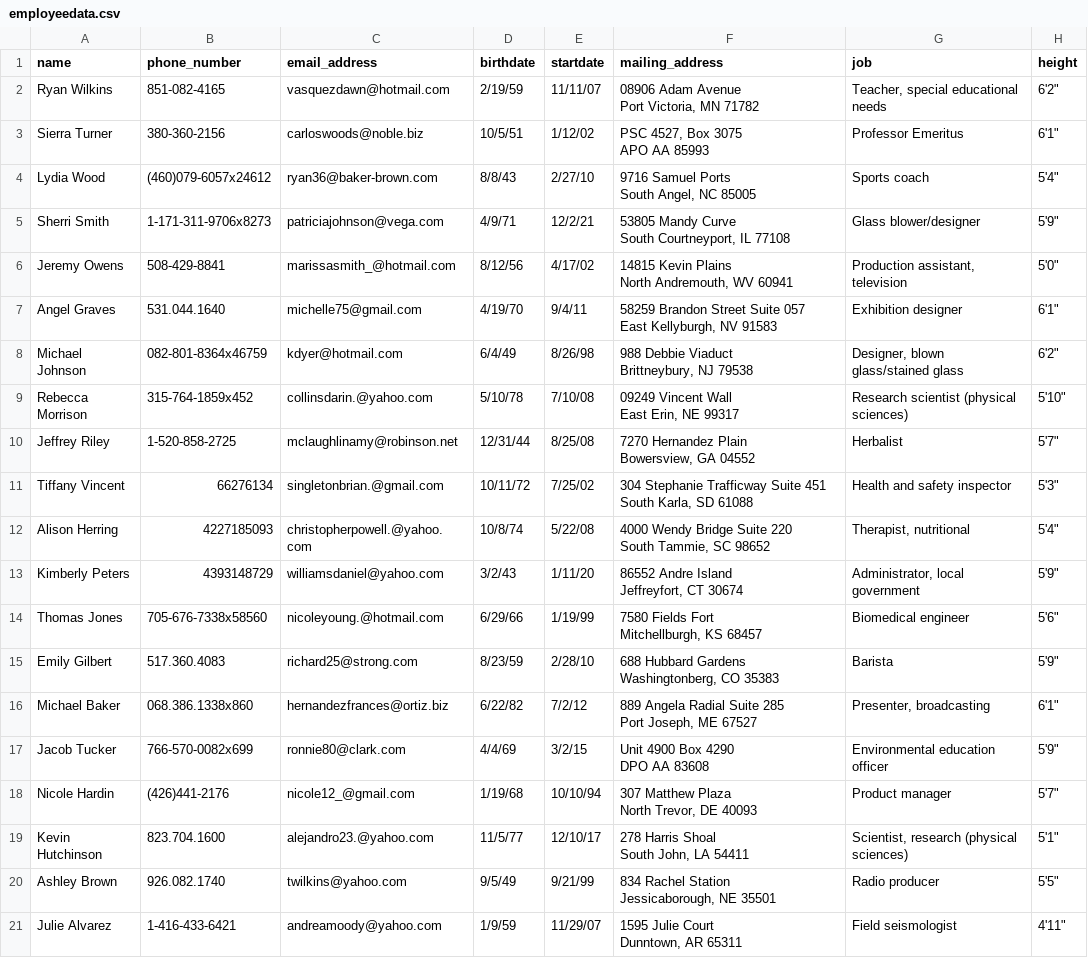
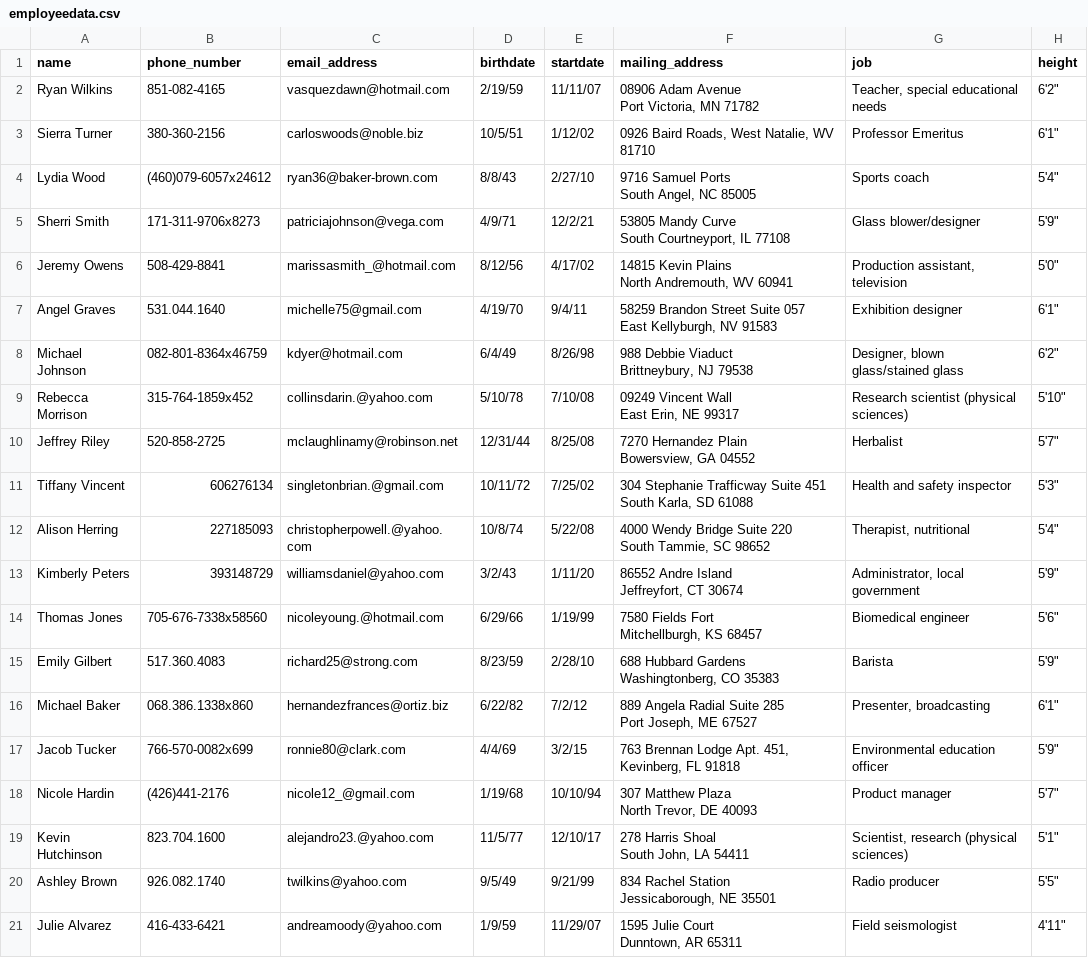
Before and after one commit to esnt/Data, a CSV file: MessyData/employeedata.csv, drawn as a sheet.

Commit message:
Update employee data

```diff
--- a/MessyData/employeedata.csv
+++ b/MessyData/employeedata.csv
@@ -3,8 +3,7 @@ Ryan Wilkins,851-082-4165,vasquezdawn@hotmail.com,2/19/59,11/11/07,"08906 Adam A
 Port Victoria, MN 71782","Teacher, special educational needs","6'2"""
-Sierra Turner,380-360-2156,carloswoods@noble.biz,10/5/51,1/12/02,"PSC 4527, Box 3075
-APO AA 85993",Professor Emeritus,"6'1"""
+Sierra Turner,380-360-2156,carloswoods@noble.biz,10/5/51,1/12/02,"0926 Baird Roads, West Natalie, WV 81710",Professor Emeritus,"6'1"""
 Lydia Wood,(460)079-6057x24612,ryan36@baker-brown.com,8/8/43,2/27/10,"9716 Samuel Ports
 South Angel, NC 85005",Sports coach,"5'4"""
-Sherri Smith,1-171-311-9706x8273,patriciajohnson@vega.com,4/9/71,12/2/21,"53805 Mandy Curve
-South Courtneyport, IL 77108",Glass blower/designer,"5'9"""
+Sherri Smith,171-311-9706x8273,patriciajohnson@vega.com,4/9/71,12/2/21,"53805 Mandy Curve
+South Courtneyport, IL 77108",Glass blower/designer,"5'9"""
 Jeremy Owens,508-429-8841,marissasmith_@hotmail.com,8/12/56,4/17/02,"14815 Kevin Plains
@@ -17,10 +16,10 @@ Rebecca Morrison,315-764-1859x452,collinsdarin.@yahoo.com,5/10/78,7/10/08,"09249
 East Erin, NE 99317",Research scientist (physical sciences),"5'10"""
-Jeffrey Riley,1-520-858-2725,mclaughlinamy@robinson.net,12/31/44,8/25/08,"7270 Hernandez Plain
-Bowersview, GA 04552",Herbalist,"5'7"""
-Tiffany Vincent,66276134,singletonbrian.@gmail.com,10/11/72,7/25/02,"304 Stephanie Trafficway Suite 451
-South Karla, SD 61088",Health and safety inspector,"5'3"""
-Alison Herring,4227185093,christopherpowell.@yahoo.com,10/8/74,5/22/08,"4000 Wendy Bridge Suite 220
-South Tammie, SC 98652","Therapist, nutritional","5'4"""
-Kimberly Peters,4393148729,williamsdaniel@yahoo.com,3/2/43,1/11/20,"86552 Andre Island
-Jeffreyfort, CT 30674","Administrator, local government","5'9"""
+Jeffrey Riley,520-858-2725,mclaughlinamy@robinson.net,12/31/44,8/25/08,"7270 Hernandez Plain
+Bowersview, GA 04552",Herbalist,"5'7"""
+Tiffany Vincent,606276134,singletonbrian.@gmail.com,10/11/72,7/25/02,"304 Stephanie Trafficway Suite 451
+South Karla, SD 61088",Health and safety inspector,"5'3"""
+Alison Herring,227185093,christopherpowell.@yahoo.com,10/8/74,5/22/08,"4000 Wendy Bridge Suite 220
+South Tammie, SC 98652","Therapist, nutritional","5'4"""
+Kimberly Peters,393148729,williamsdaniel@yahoo.com,3/2/43,1/11/20,"86552 Andre Island
+Jeffreyfort, CT 30674","Administrator, local government","5'9"""
 Thomas Jones,705-676-7338x58560,nicoleyoung.@hotmail.com,6/29/66,1/19/99,"7580 Fields Fort
@@ -31,4 +30,3 @@ Michael Baker,068.386.1338x860,hernandezfrances@ortiz.biz,6/22/82,7/2/12,"889 An
 Port Joseph, ME 67527","Presenter, broadcasting","6'1"""
-Jacob Tucker,766-570-0082x699,ronnie80@clark.com,4/4/69,3/2/15,"Unit 4900 Box 4290
-DPO AA 83608",Environmental education officer,"5'9"""
+Jacob Tucker,766-570-0082x699,ronnie80@clark.com,4/4/69,3/2/15,"763 Brennan Lodge Apt. 451, Kevinberg, FL 91818",Environmental education officer,"5'9"""
 Nicole Hardin,(426)441-2176,nicole12_@gmail.com,1/19/68,10/10/94,"307 Matthew Plaza
@@ -39,3 +37,3 @@ Ashley Brown,926.082.1740,twilkins@yahoo.com,9/5/49,9/21/99,"834 Rachel Station
 Jessicaborough, NE 35501",Radio producer,"5'5"""
-Julie Alvarez,1-416-433-6421,andreamoody@yahoo.com,1/9/59,11/29/07,"1595 Julie Court
-Dunntown, AR 65311",Field seismologist,"4'11"""
+Julie Alvarez,416-433-6421,andreamoody@yahoo.com,1/9/59,11/29/07,"1595 Julie Court
+Dunntown, AR 65311",Field seismologist,"4'11"""
```
Also changed, not shown: 3 other files.
